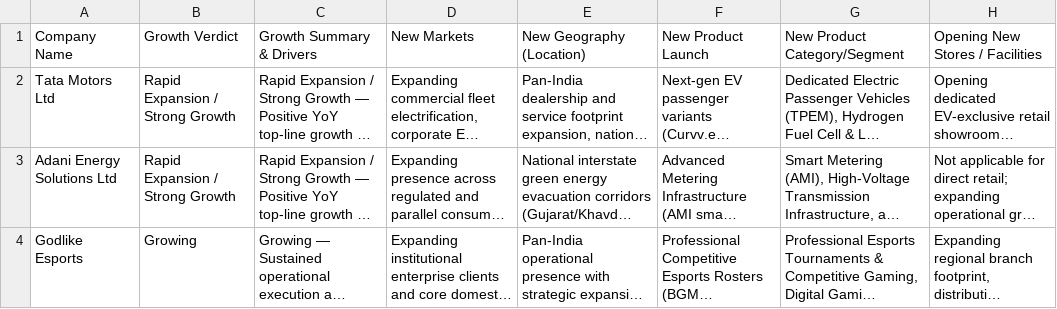
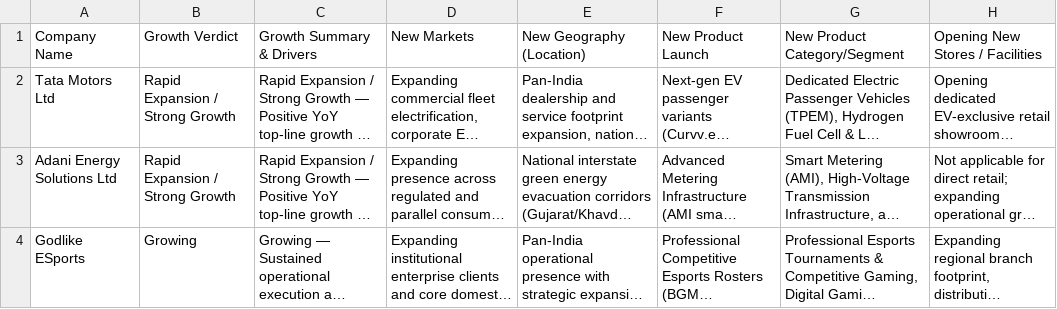
Before and after one commit to apurv68/company-datarecord, a CSV file: company_conclusions.csv, drawn as a sheet; only a part is shown; long unchanged cells end in …; the diff names each change by its address in the sheet, - before the commit and + after, or states it on an @@ line.

```diff
--- a/company_conclusions.csv
+++ b/company_conclusions.csv
-A4: Godlike Esports
+A4: Godlike ESports
```
Also changed, not shown: company_financials_5yr.csv, company_records.csv, 2 other files.
